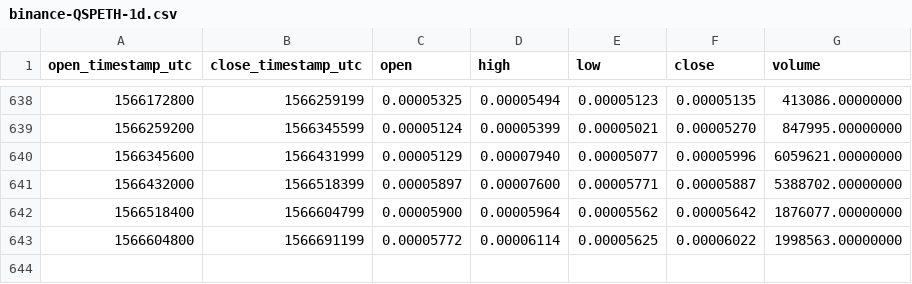
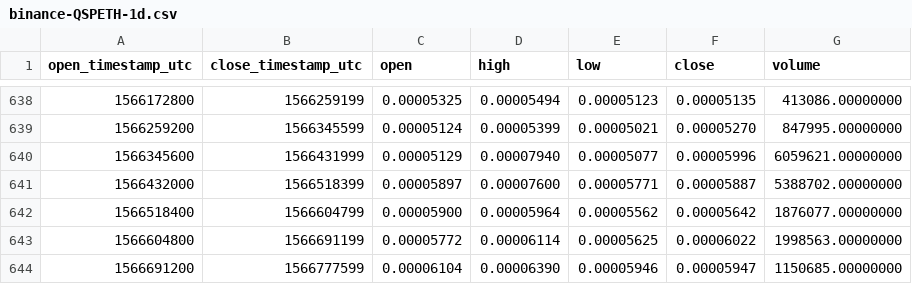
Before and after one commit to cryptobigbro/binance-QSPETH, a CSV file: binance-QSPETH-1d.csv, drawn as a sheet; only a part is shown, gaps mark what is left out.

Commit message:
Update OHLCV data.

```diff
--- a/binance-QSPETH-1d.csv
+++ b/binance-QSPETH-1d.csv
@@ -643 +643,2 @@ open_timestamp_utc,close_timestamp_utc,open,high,low,close,volume
 1566604800,1566691199,0.00005772,0.00006114,0.00005625,0.00006022,1998563.00000000
+1566691200,1566777599,0.00006104,0.00006390,0.00005946,0.00005947,1150685.00000000
```
Also changed, not shown: 1 other file.
